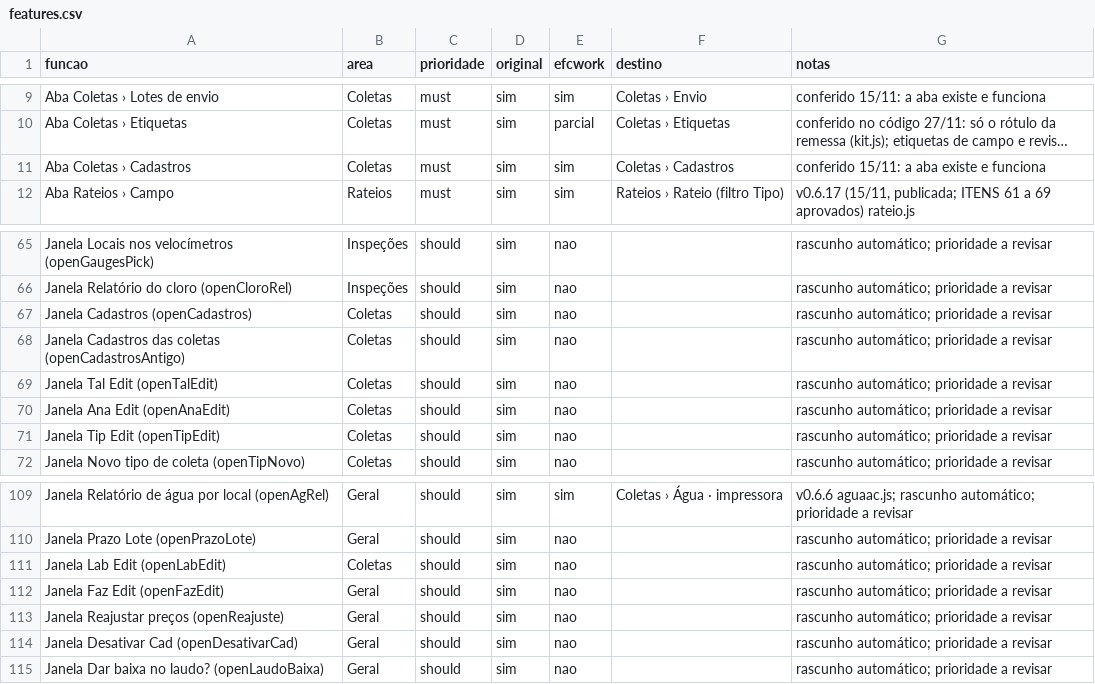
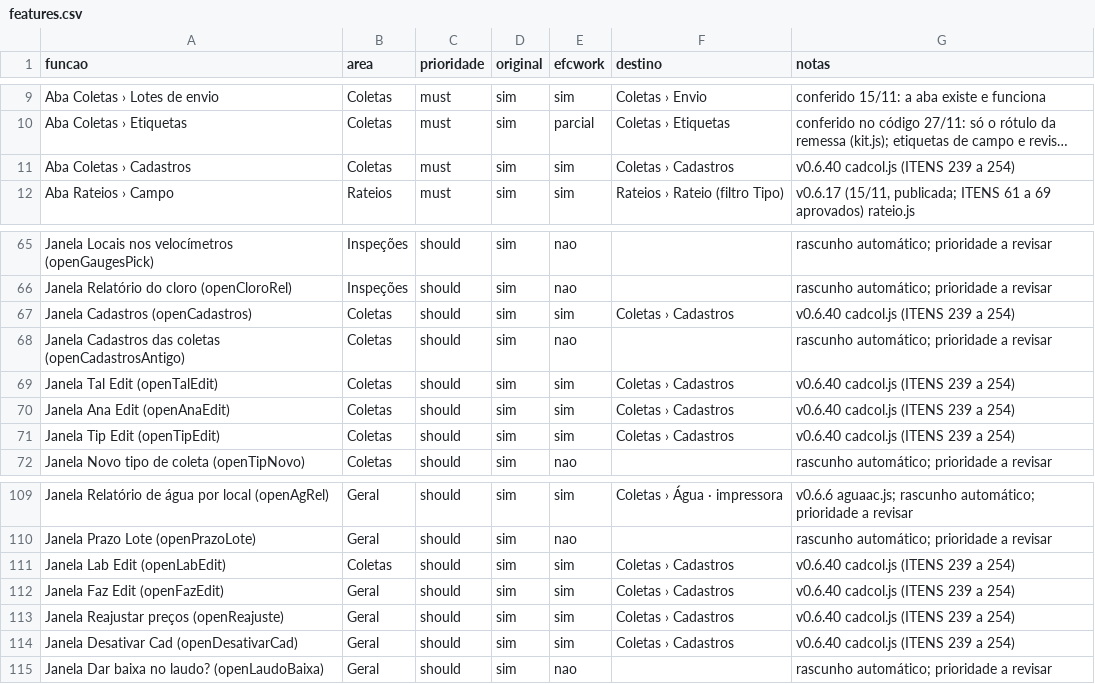
Before and after one commit to EliasGrigori/efcwork, a CSV file: projeto/docs/features.csv, drawn as a sheet; only a part is shown, gaps mark what is left out; long unchanged cells end in …; the diff names each change by its address in the sheet, - before the commit and + after, or states it on an @@ line.

```diff
--- a/projeto/docs/features.csv
+++ b/projeto/docs/features.csv
-G11 (notas): conferido 15/11: a aba existe e funciona
+G11 (notas): v0.6.40 cadcol.js (ITENS 239 a 254)
-E67 (efcwork): nao
+E67 (efcwork): sim
-F67 (destino): (empty)
+F67 (destino): Coletas › Cadastros
-G67 (notas): rascunho automático; prioridade a revisar
+G67 (notas): v0.6.40 cadcol.js (ITENS 239 a 254)
-E69:E71 (efcwork): nao
+E69:E71 (efcwork): sim
-F69:F71 (destino): (empty)
+F69:F71 (destino): Coletas › Cadastros
-G69:G71 (notas): rascunho automático; prioridade a revisar
+G69:G71 (notas): v0.6.40 cadcol.js (ITENS 239 a 254)
-E111:E114 (efcwork): nao
+E111:E114 (efcwork): sim
-F111:F114 (destino): (empty)
+F111:F114 (destino): Coletas › Cadastros
-G111:G114 (notas): rascunho automático; prioridade a revisar
+G111:G114 (notas): v0.6.40 cadcol.js (ITENS 239 a 254)
```
Also changed, not shown: 2 other files.
